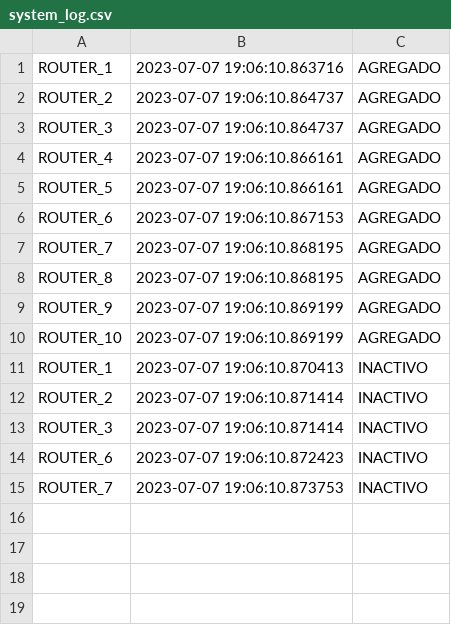
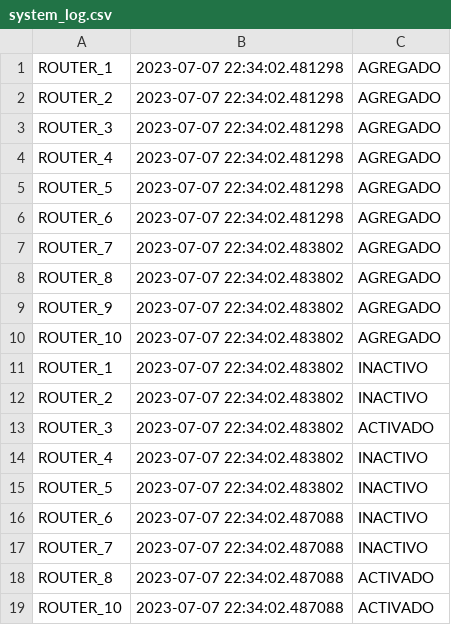
Before and after one commit to manuejbe/FINAL-EDP, a CSV file: system_log.csv, drawn as a sheet.

```diff
--- a/system_log.csv
+++ b/system_log.csv
@@ -1,15 +1,19 @@
-ROUTER_1,2023-07-07 19:06:10.863716,AGREGADO
-ROUTER_2,2023-07-07 19:06:10.864737,AGREGADO
-ROUTER_3,2023-07-07 19:06:10.864737,AGREGADO
-ROUTER_4,2023-07-07 19:06:10.866161,AGREGADO
-ROUTER_5,2023-07-07 19:06:10.866161,AGREGADO
-ROUTER_6,2023-07-07 19:06:10.867153,AGREGADO
-ROUTER_7,2023-07-07 19:06:10.868195,AGREGADO
-ROUTER_8,2023-07-07 19:06:10.868195,AGREGADO
-ROUTER_9,2023-07-07 19:06:10.869199,AGREGADO
-ROUTER_10,2023-07-07 19:06:10.869199,AGREGADO
-ROUTER_1,2023-07-07 19:06:10.870413,INACTIVO
-ROUTER_2,2023-07-07 19:06:10.871414,INACTIVO
-ROUTER_3,2023-07-07 19:06:10.871414,INACTIVO
-ROUTER_6,2023-07-07 19:06:10.872423,INACTIVO
-ROUTER_7,2023-07-07 19:06:10.873753,INACTIVO
+ROUTER_1,2023-07-07 22:34:02.481298,AGREGADO
+ROUTER_2,2023-07-07 22:34:02.481298,AGREGADO
+ROUTER_3,2023-07-07 22:34:02.481298,AGREGADO
+ROUTER_4,2023-07-07 22:34:02.481298,AGREGADO
+ROUTER_5,2023-07-07 22:34:02.481298,AGREGADO
+ROUTER_6,2023-07-07 22:34:02.481298,AGREGADO
+ROUTER_7,2023-07-07 22:34:02.483802,AGREGADO
+ROUTER_8,2023-07-07 22:34:02.483802,AGREGADO
+ROUTER_9,2023-07-07 22:34:02.483802,AGREGADO
+ROUTER_10,2023-07-07 22:34:02.483802,AGREGADO
+ROUTER_1,2023-07-07 22:34:02.483802,INACTIVO
+ROUTER_2,2023-07-07 22:34:02.483802,INACTIVO
+ROUTER_3,2023-07-07 22:34:02.483802,ACTIVADO
+ROUTER_4,2023-07-07 22:34:02.483802,INACTIVO
+ROUTER_5,2023-07-07 22:34:02.483802,INACTIVO
+ROUTER_6,2023-07-07 22:34:02.487088,INACTIVO
+ROUTER_7,2023-07-07 22:34:02.487088,INACTIVO
+ROUTER_8,2023-07-07 22:34:02.487088,ACTIVADO
+ROUTER_10,2023-07-07 22:34:02.487088,ACTIVADO
```
Also changed, not shown: 4 other files.
